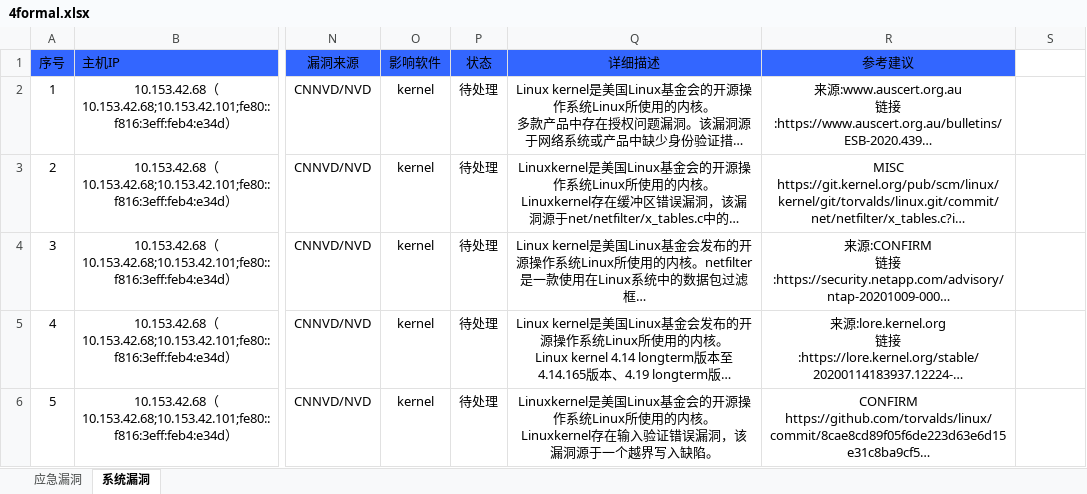
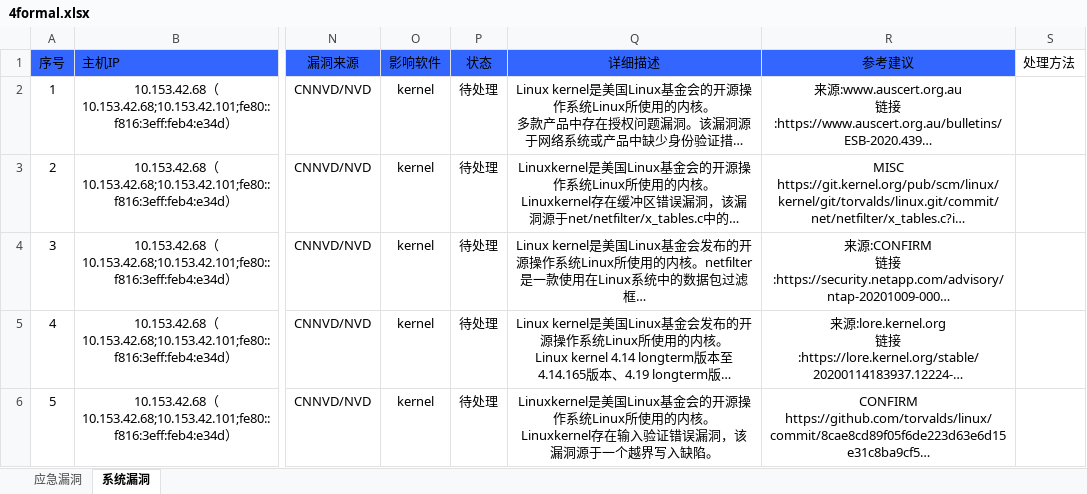
Before and after one commit to LiuYinglovecode/cvedevops, an Excel workbook: 4formal.xlsx, sheet 系统漏洞, drawn as a sheet; only a part is shown, gaps mark what is left out; long unchanged cells end in …; values as stored, in another font and other column widths than the file's, no borders; the diff names each change by its address in the sheet, - before the commit and + after, or states it on an @@ line.

```diff
--- a/4formal.xlsx (sheet 系统漏洞)
+++ b/4formal.xlsx (sheet 系统漏洞)
-S1: (empty)
+S1: 处理方法
```
Also changed, not shown: 2 other files.
